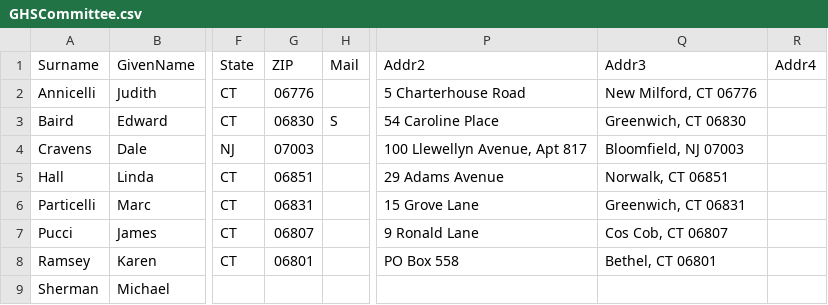
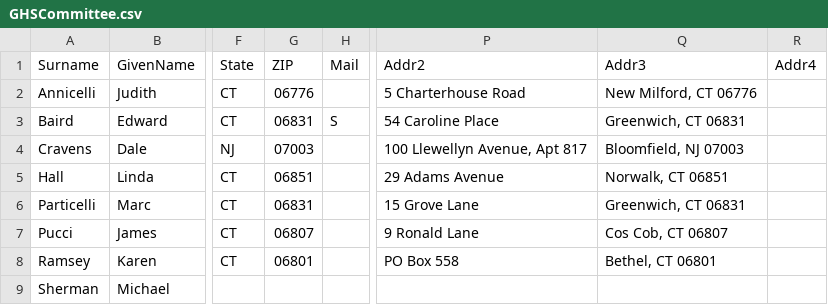
Before and after one commit to ctgreybeard/GHSReunion, a CSV file: email/GHSCommittee.csv, drawn as a sheet; only a part is shown, gaps mark what is left out; the diff names each change by its address in the sheet, - before the commit and + after, or states it on an @@ line.

Commit message:
modified:   GHSCommittee.csv Zip code fix modified:   mkcommittee.zsh count lines in result for afety check modified:   outgoingemail.pl Debug output limits, check Excluded header

```diff
--- a/email/GHSCommittee.csv
+++ b/email/GHSCommittee.csv
-G3 (ZIP): 06830
+G3 (ZIP): 06831
-Q3 (Addr3): Greenwich, CT 06830
+Q3 (Addr3): Greenwich, CT 06831
```
Also changed, not shown: 2 other files.
